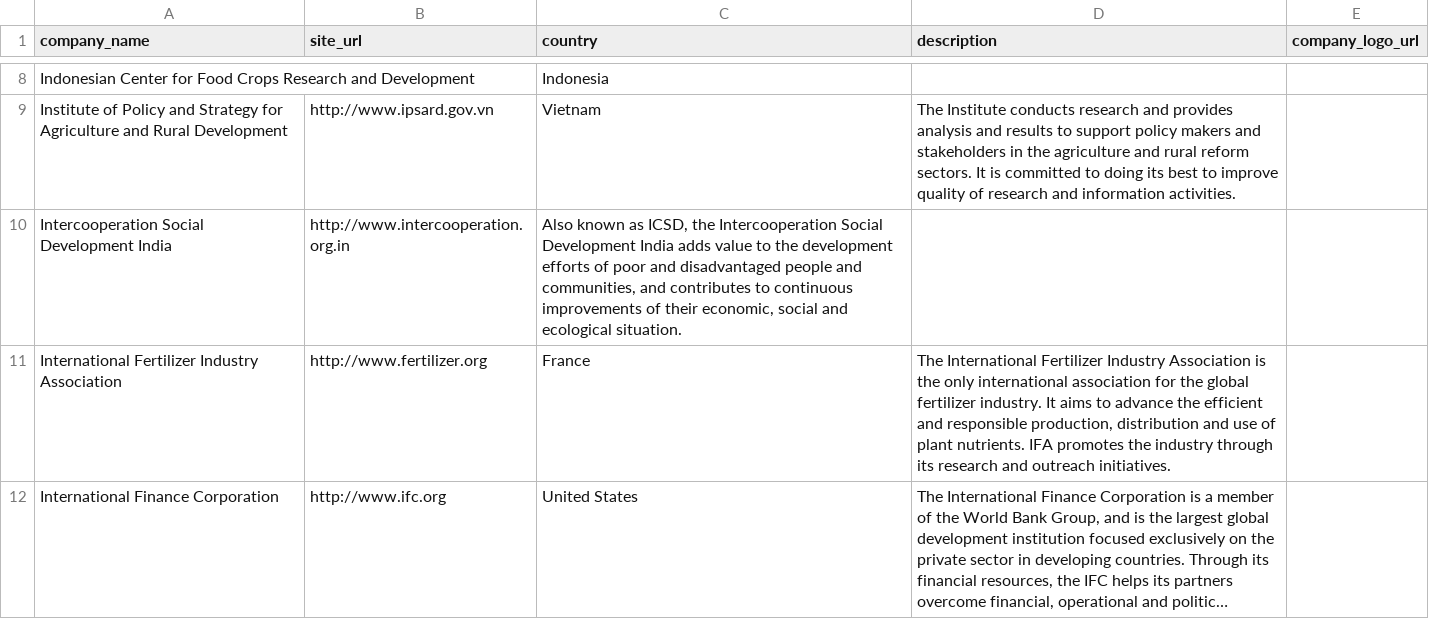
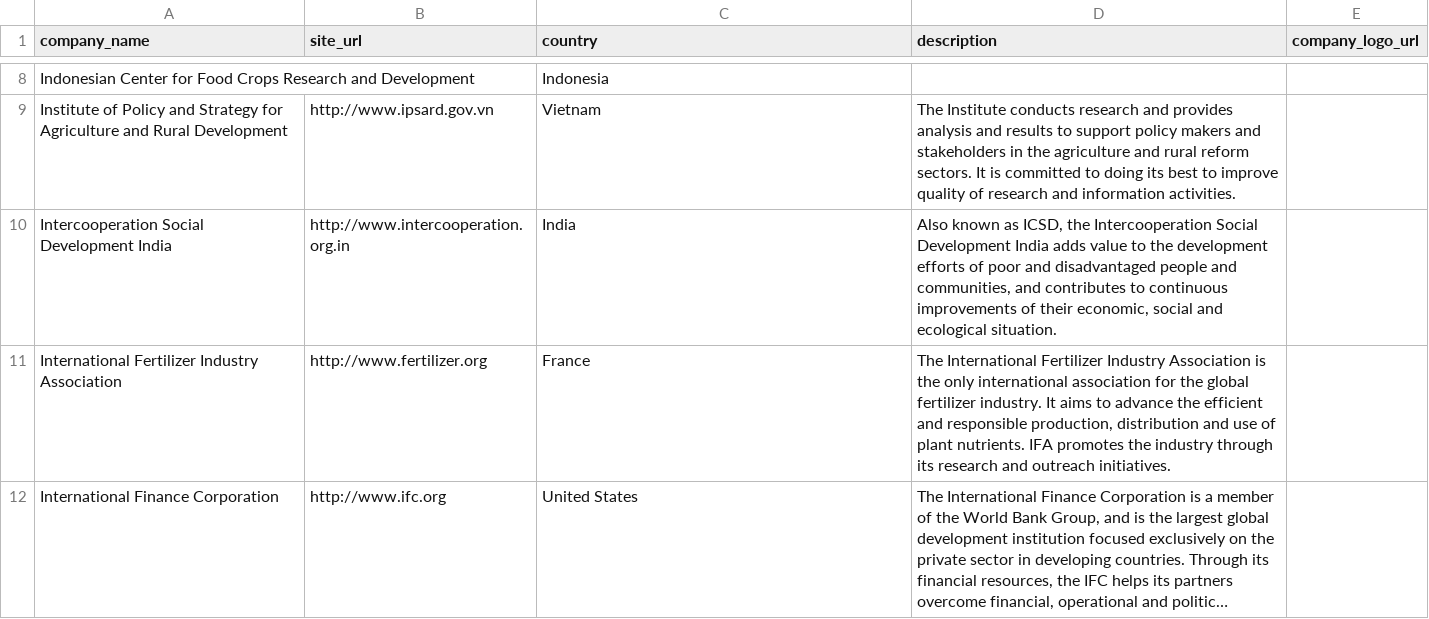
Before and after one commit to sustainablericeplatform/sustainablericeplatform.github.io, a CSV file: _data/srp_members_list_2.csv, drawn as a sheet; only a part is shown, gaps mark what is left out; long unchanged cells end in ….

Commit message:
Update srp_members_list_2.csv

```diff
--- a/_data/srp_members_list_2.csv
+++ b/_data/srp_members_list_2.csv
@@ -9,3 +9,3 @@ Indonesian Center for Food Crops Research and Development,,Indonesia,,
 Institute of Policy and Strategy for Agriculture and Rural Development,http://www.ipsard.gov.vn,Vietnam,The Institute conducts research and provides analysis and results to support policy makers and stakeholders in the agriculture and rural reform sectors. It is committed to doing its best to improve quality of research and information activities.,
-Intercooperation Social Development India,http://www.intercooperation.org.in,"Also known as ICSD, the Intercooperation Social Development India adds value to the development efforts of poor and disadvantaged people and communities, and contributes to continuous improvements of their economic, social and ecological situation.",
+Intercooperation Social Development India,http://www.intercooperation.org.in,India,"Also known as ICSD, the Intercooperation Social Development India adds value to the development efforts of poor and disadvantaged people and communities, and contributes to continuous improvements of their economic, social and ecological situation.",
 International Fertilizer Industry Association,http://www.fertilizer.org,France,"The International Fertilizer Industry Association is the only international association for the global fertilizer industry. It aims to advance the efficient and responsible production, distribution and use of plant nutrients. IFA promotes the industry through its research and outreach initiatives.",
```
